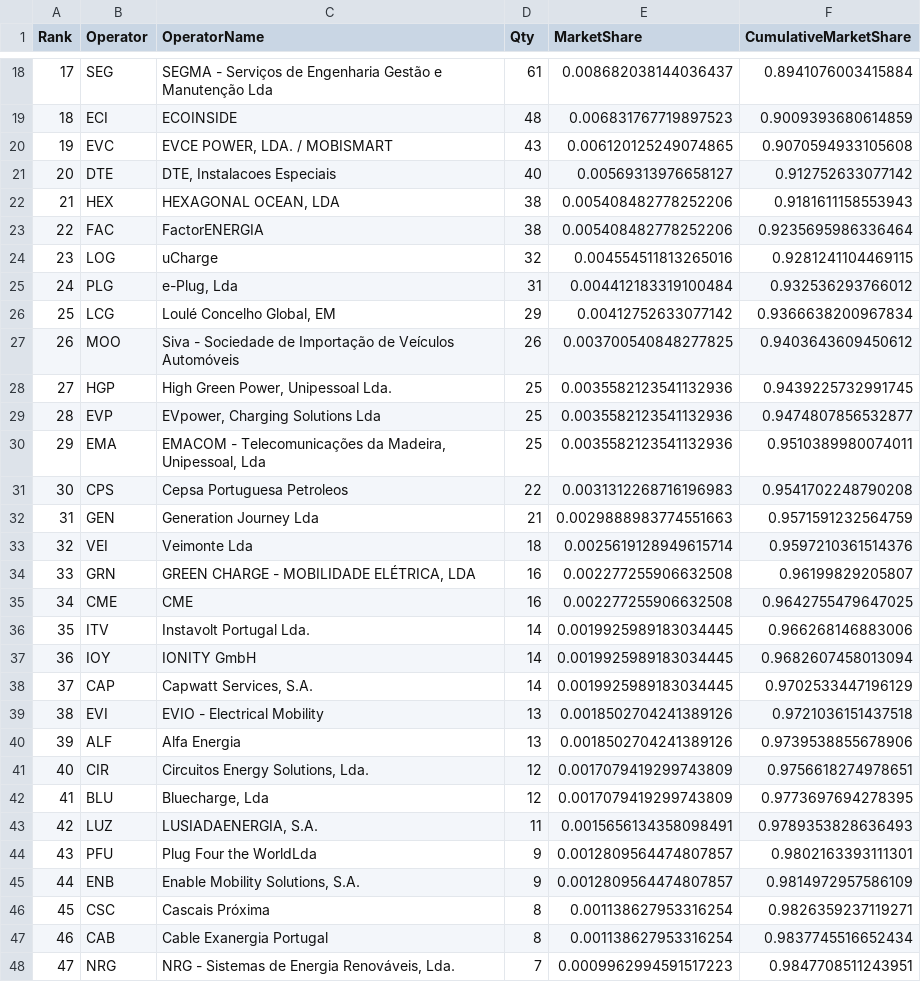
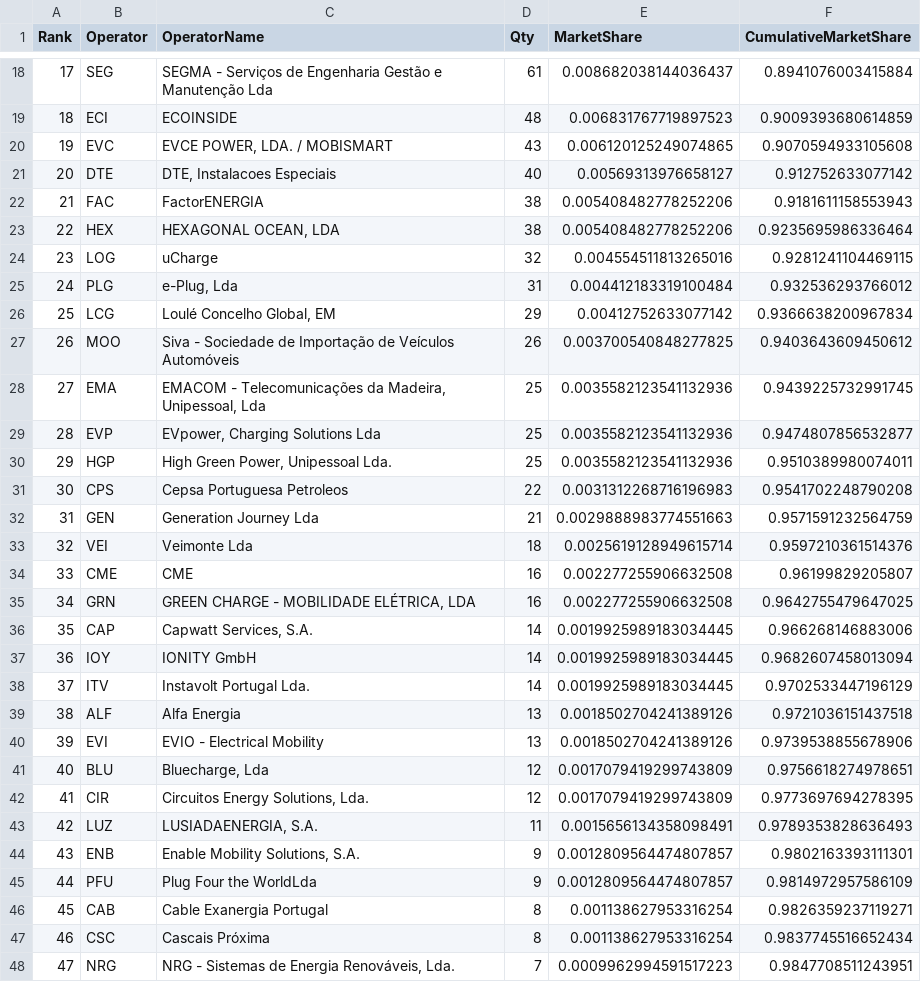
Before and after one commit to pmreis/emobility, a CSV file: data/outputs/PT_Market_Share_Analysis.csv, drawn as a sheet; only a part is shown, gaps mark what is left out; removed rows and columns are numbered as before the commit, all else as after; the diff covers the shown part only; the diff names each change by its address in the sheet, - before the commit and + after, or states it on an @@ line.

Commit message:
Recompute market share

```diff
--- a/data/outputs/PT_Market_Share_Analysis.csv
+++ b/data/outputs/PT_Market_Share_Analysis.csv
-row 22: 21 | HEX | HEXAGONAL OCEAN, LDA | 38 | 0.005408482778252206 | 0.9181611158553943
@@ column A (Rank) renumbered between rows 22 and 46 @@
-F22 (CumulativeMarketShare): 0.9235695986336464
+F22 (CumulativeMarketShare): 0.9181611158553943
+row 23: 22 | HEX | HEXAGONAL OCEAN, LDA | 38 | 0.005408482778252206 | 0.9235695986336464
-B28 (Operator): HGP
+B28 (Operator): EMA
-C28 (OperatorName): High Green Power, Unipessoal Lda.
+C28 (OperatorName): EMACOM - Telecomunicações da Madeira, Unipessoal, Lda
-B30 (Operator): EMA
+B30 (Operator): HGP
-C30 (OperatorName): EMACOM - Telecomunicações da Madeira, Unipessoal, Lda
+C30 (OperatorName): High Green Power, Unipessoal Lda.
-row 34: 33 | GRN | GREEN CHARGE - MOBILIDADE ELÉTRICA, LDA | 16 | 0.002277255906632508 | 0.96199829205807
-F34 (CumulativeMarketShare): 0.9642755479647025
+F34 (CumulativeMarketShare): 0.96199829205807
+row 35: 34 | GRN | GREEN CHARGE - MOBILIDADE ELÉTRICA, LDA | 16 | 0.002277255906632508 | 0.9642755479647025
-B36 (Operator): ITV
+B36 (Operator): CAP
-C36 (OperatorName): Instavolt Portugal Lda.
+C36 (OperatorName): Capwatt Services, S.A.
-B38 (Operator): CAP
+B38 (Operator): ITV
-C38 (OperatorName): Capwatt Services, S.A.
+C38 (OperatorName): Instavolt Portugal Lda.
-row 39: 38 | EVI | EVIO - Electrical Mobility | 13 | 0.0018502704241389126 | 0.9721036151437518
-F39 (CumulativeMarketShare): 0.9739538855678906
+F39 (CumulativeMarketShare): 0.9721036151437518
-row 41: 40 | CIR | Circuitos Energy Solutions, Lda. | 12 | 0.0017079419299743809 | 0.9756618274978651
+row 40: 39 | EVI | EVIO - Electrical Mobility | 13 | 0.0018502704241389126 | 0.9739538855678906
-F41 (CumulativeMarketShare): 0.9773697694278395
+F41 (CumulativeMarketShare): 0.9756618274978651
+row 42: 41 | CIR | Circuitos Energy Solutions, Lda. | 12 | 0.0017079419299743809 | 0.9773697694278395
-row 44: 43 | PFU | Plug Four the WorldLda | 9 | 0.0012809564474807857 | 0.9802163393111301
-F44 (CumulativeMarketShare): 0.9814972957586109
+F44 (CumulativeMarketShare): 0.9802163393111301
-row 46: 45 | CSC | Cascais Próxima | 8 | 0.001138627953316254 | 0.9826359237119271
+row 45: 44 | PFU | Plug Four the WorldLda | 9 | 0.0012809564474807857 | 0.9814972957586109
-F46 (CumulativeMarketShare): 0.9837745516652434
+F46 (CumulativeMarketShare): 0.9826359237119271
+row 47: 46 | CSC | Cascais Próxima | 8 | 0.001138627953316254 | 0.9837745516652434
```
Also changed, not shown: 1 added row and 68 edited cells elsewhere in this file, 1 other file.
